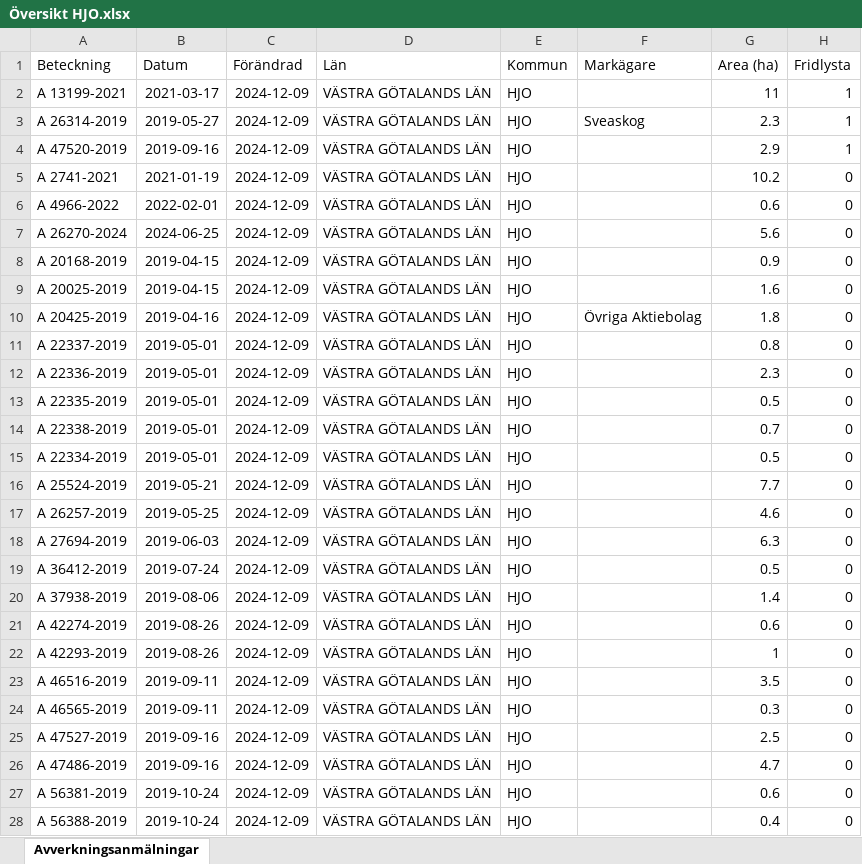
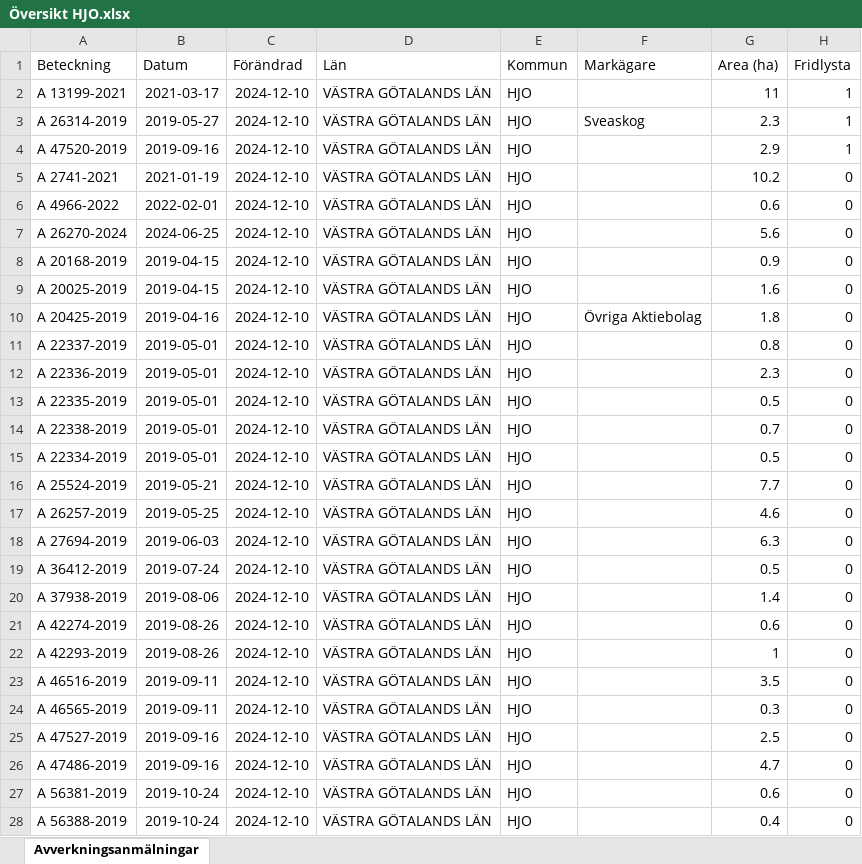
Before and after one commit to klasma/Logging_1497, an Excel workbook: Översikt HJO.xlsx, sheet Avverkningsanmälningar, drawn as a sheet; only a part is shown; values as stored, in another font and other column widths than the file's, no borders; the diff covers the shown part only; the diff names each change by its address in the sheet, - before the commit and + after, or states it on an @@ line.

```diff
--- a/Översikt HJO.xlsx (sheet Avverkningsanmälningar)
+++ b/Översikt HJO.xlsx (sheet Avverkningsanmälningar)
-C2:C28 (Förändrad): 2024-12-09
+C2:C28 (Förändrad): 2024-12-10
```
Also changed, not shown: 2 added rows, 2 removed rows and 232 edited cells elsewhere in this sheet, artfynd/A 13199-2021 artfynd.xlsx, artfynd/A 26270-2024 artfynd.xlsx, 29 other files.
